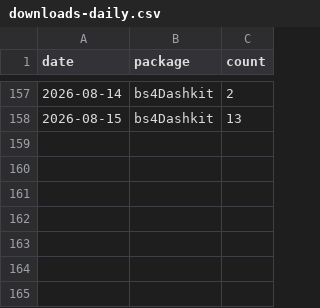
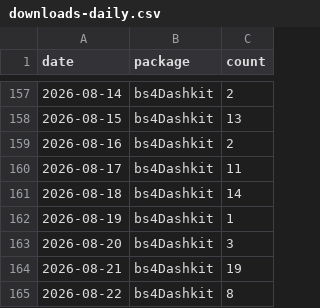
Before and after one commit to PrigasG/bs4Dashkit, a CSV file: tools/download-tracker/data/downloads-daily.csv, drawn as a sheet; only a part is shown, gaps mark what is left out; the diff names each change by its address in the sheet, - before the commit and + after, or states it on an @@ line.

```diff
--- a/tools/download-tracker/data/downloads-daily.csv
+++ b/tools/download-tracker/data/downloads-daily.csv
+row 159: 2026-08-16 | bs4Dashkit | 2
+row 160: 2026-08-17 | bs4Dashkit | 11
+row 161: 2026-08-18 | bs4Dashkit | 14
+row 162: 2026-08-19 | bs4Dashkit | 1
+row 163: 2026-08-20 | bs4Dashkit | 3
+row 164: 2026-08-21 | bs4Dashkit | 19
+row 165: 2026-08-22 | bs4Dashkit | 8
```
Also changed, not shown: 1 other file.
